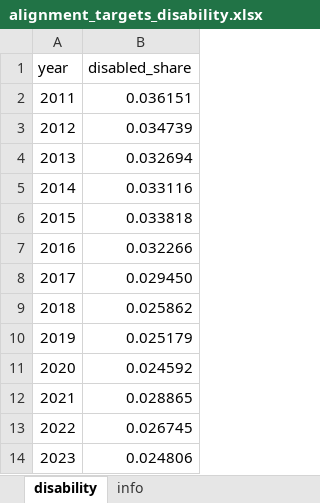
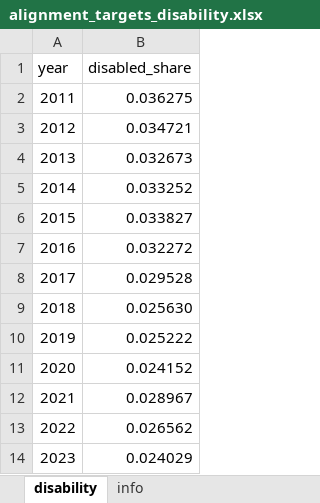
Before and after one commit to Mariia-Var/SimPathsEU, an Excel workbook: input/PL/DoFilesTargets/alignment_targets_disability.xlsx, sheet disability, drawn as a sheet; values as stored, in another font and other column widths than the file's, no borders; the diff names each change by its address in the sheet, - before the commit and + after, or states it on an @@ line.

```diff
--- a/input/PL/DoFilesTargets/alignment_targets_disability.xlsx (sheet disability)
+++ b/input/PL/DoFilesTargets/alignment_targets_disability.xlsx (sheet disability)
-B2 (disabled_share): 0.036151
+B2 (disabled_share): 0.036275
-B3 (disabled_share): 0.034739
+B3 (disabled_share): 0.034721
-B4 (disabled_share): 0.032694
+B4 (disabled_share): 0.032673
-B5 (disabled_share): 0.033116
+B5 (disabled_share): 0.033252
-B6 (disabled_share): 0.033818
+B6 (disabled_share): 0.033827
-B7 (disabled_share): 0.032266
+B7 (disabled_share): 0.032272
-B8 (disabled_share): 0.029450
+B8 (disabled_share): 0.029528
-B9 (disabled_share): 0.025862
+B9 (disabled_share): 0.025630
-B10 (disabled_share): 0.025179
+B10 (disabled_share): 0.025222
-B11 (disabled_share): 0.024592
+B11 (disabled_share): 0.024152
-B12 (disabled_share): 0.028865
+B12 (disabled_share): 0.028967
-B13 (disabled_share): 0.026745
+B13 (disabled_share): 0.026562
-B14 (disabled_share): 0.024806
+B14 (disabled_share): 0.024029
```
Also changed, not shown: sheet info, input/PL/DoFilesTargets/alignment_targets_employment.xlsx, input/PL/DoFilesTargets/alignment_targets_employment_NotPopProjAgeNormalised.xlsx, 28 other files.
